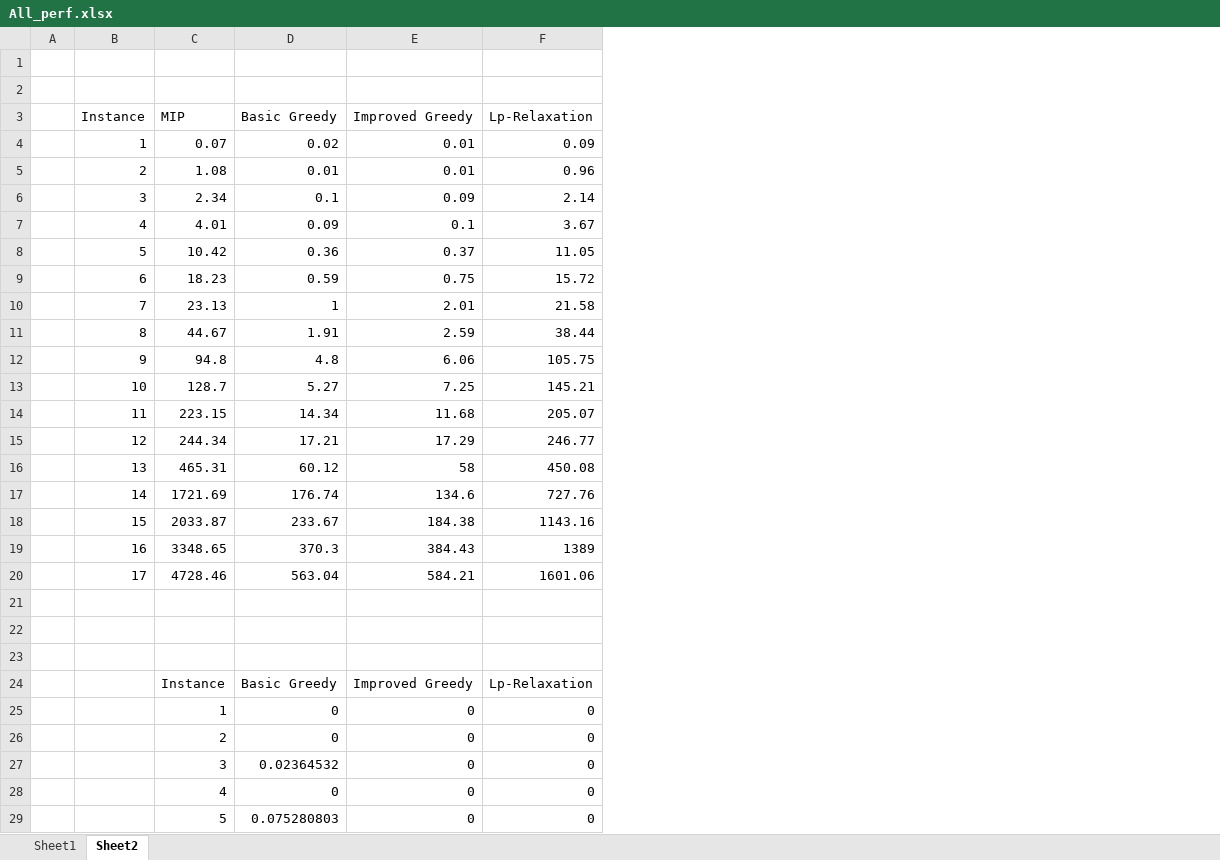
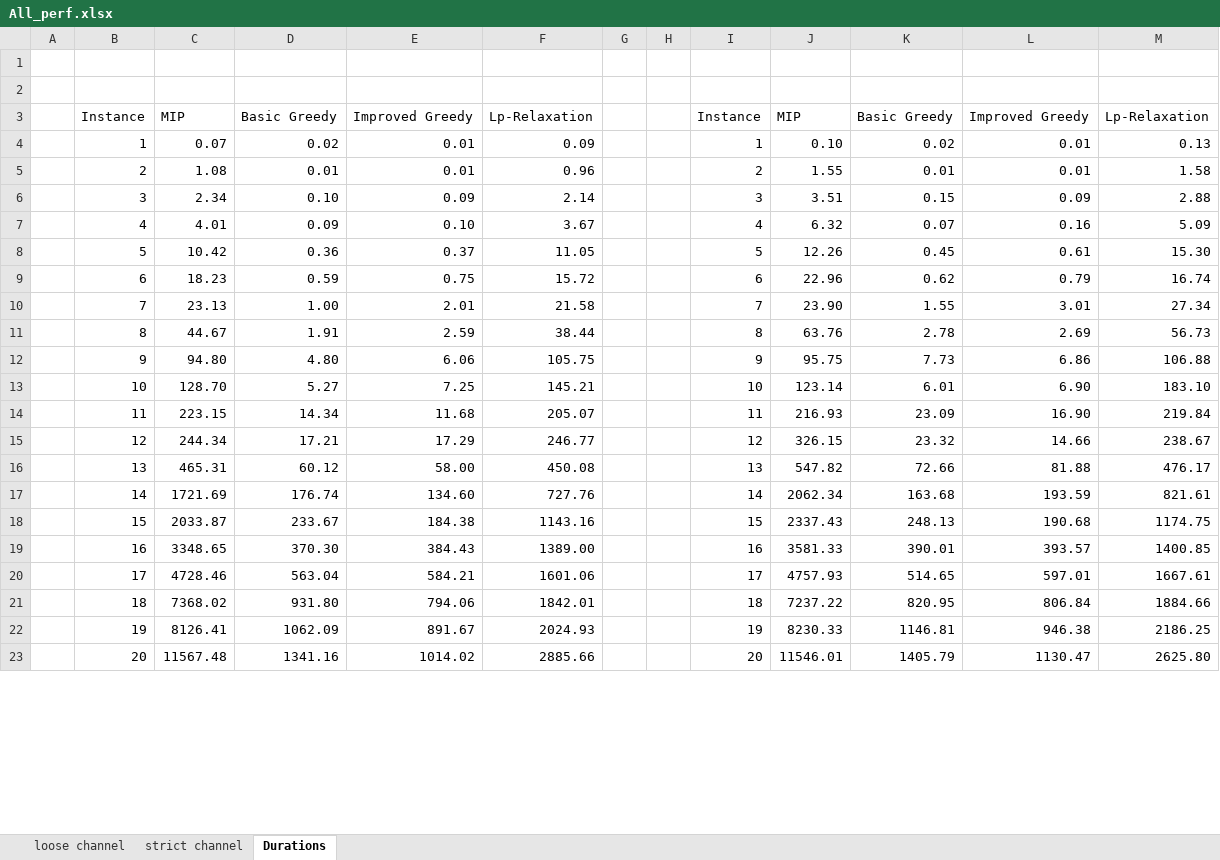
Before and after one commit to dursunkoc/copt, an Excel workbook: All_perf.xlsx, sheet Durations, drawn as a sheet; only a part is shown; values as stored, in another font and other column widths than the file's, no borders; charts and pictures not drawn; removed rows and columns are numbered as before the commit, all else as after; the diff covers the shown part only; the diff names each change by its address in the sheet, - before the commit and + after, or states it on an @@ line.

```diff
--- a/All_perf.xlsx (sheet Durations)
+++ b/All_perf.xlsx (sheet Durations)
-sheet tab: Sheet1
+sheet tab: loose channel
-sheet tab: Sheet2
+sheet tab: Durations
+sheet tab: strict channel
+column G, empty
+column H, empty
+column I, rows 3-23: Instance | 1 | 2 | 3 | 4 | 5 | 6 | 7 | 8 | 9 | 10 | 11 | 12 | 13 | 14 | 15 | 16 | 17 | 18 | 19 | 20
+column J, rows 3-23: MIP | 0.10 | 1.55 | 3.51 | 6.32 | 12.26 | 22.96 | 23.90 | 63.76 | 95.75 | 123.14 | 216.93 | 326.15 | 547.82 | 2062.34 | 2337.43 | 3581.33 | 4757.93 | 7237.22 | 8230.33 | 11546.01
+column K, rows 3-23: Basic Greedy | 0.02 | 0.01 | 0.15 | 0.07 | 0.45 | 0.62 | 1.55 | 2.78 | 7.73 | 6.01 | 23.09 | 23.32 | 72.66 | 163.68 | 248.13 | 390.01 | 514.65 | 820.95 | 1146.81 | 1405.79
+column L, rows 3-23: Improved Greedy | 0.01 | 0.01 | 0.09 | 0.16 | 0.61 | 0.79 | 3.01 | 2.69 | 6.86 | 6.90 | 16.90 | 14.66 | 81.88 | 193.59 | 190.68 | 393.57 | 597.01 | 806.84 | 946.38 | 1130.47
+column M, rows 3-23: Lp-Relaxation | 0.13 | 1.58 | 2.88 | 5.09 | 15.30 | 16.74 | 27.34 | 56.73 | 106.88 | 183.10 | 219.84 | 238.67 | 476.17 | 821.61 | 1174.75 | 1400.85 | 1667.61 | 1884.66 | 2186.25 | 2625.80
-D6: 0.1
+D6: 0.10
-E7: 0.1
+E7: 0.10
-D10: 1
+D10: 1.00
-C12: 94.8
+C12: 94.80
-D12: 4.8
+D12: 4.80
-C13: 128.7
+C13: 128.70
-E16: 58
+E16: 58.00
-E17: 134.6
+E17: 134.60
-D19: 370.3
+D19: 370.30
-F19: 1389
+F19: 1389.00
-row 21: (empty)
+row 21:  | 18 | 7368.02 | 931.80 | 794.06 | 1842.01 |  |  | 18 | 7237.22 | 820.95 | 806.84 | 1884.66
-row 22: (empty)
+row 22:  | 19 | 8126.41 | 1062.09 | 891.67 | 2024.93 |  |  | 19 | 8230.33 | 1146.81 | 946.38 | 2186.25
-row 23: (empty)
+row 23:  | 20 | 11567.48 | 1341.16 | 1014.02 | 2885.66 |  |  | 20 | 11546.01 | 1405.79 | 1130.47 | 2625.80
-row 24:  |  | Instance | Basic Greedy | Improved Greedy | Lp-Relaxation
-row 25:  |  | 1 | 0 | 0 | 0
-row 26:  |  | 2 | 0 | 0 | 0
-row 27:  |  | 3 | 0.02364532 | 0 | 0
-row 28:  |  | 4 | 0 | 0 | 0
-row 29:  |  | 5 | 0.075280803 | 0 | 0
```
Also changed, not shown: 25 added rows and 12 removed rows elsewhere in this sheet, sheet loose channel, formulas that keep their value, charts or pictures, 21 other files.
